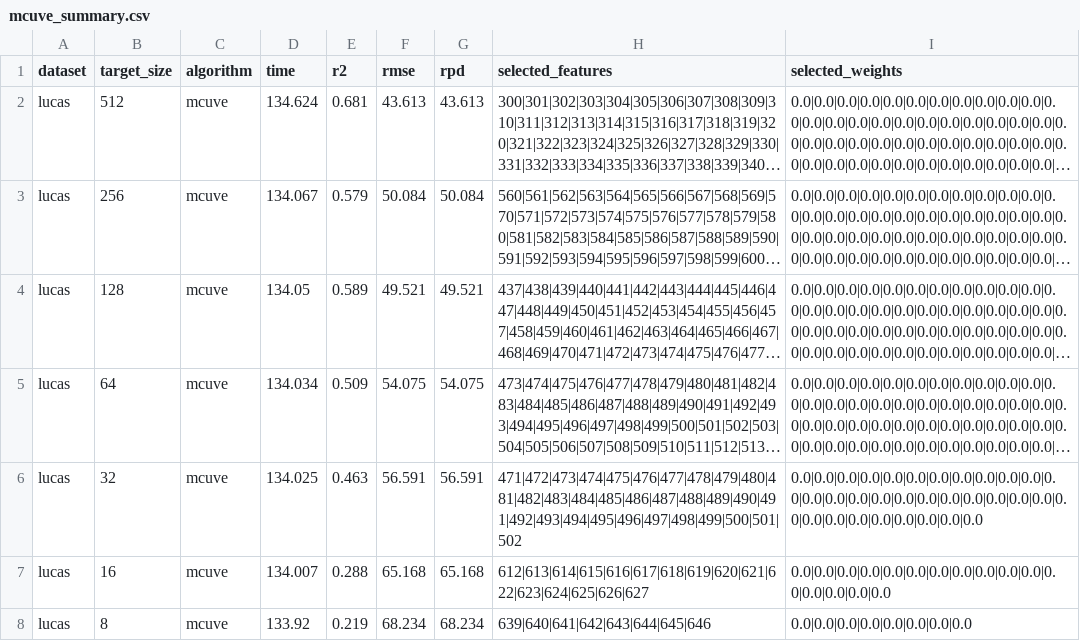
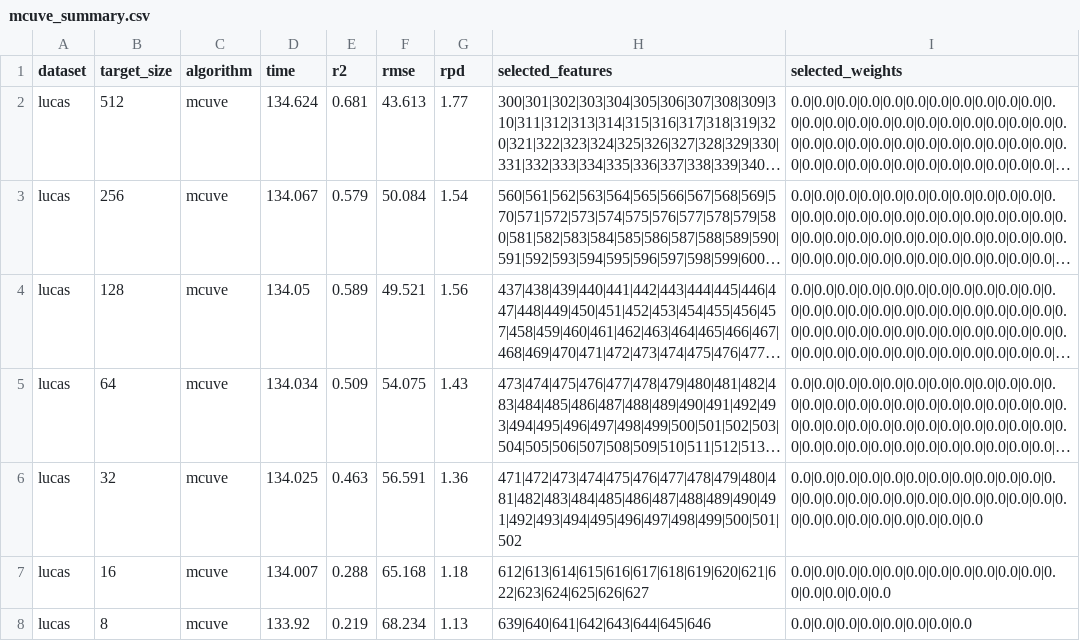
Before and after one commit to arf-themascoteers/dicta2024_reg, a CSV file: lucas_results/mcuve_summary.csv, drawn as a sheet; long unchanged cells end in …; the diff names each change by its address in the sheet, - before the commit and + after, or states it on an @@ line.

```diff
--- a/lucas_results/mcuve_summary.csv
+++ b/lucas_results/mcuve_summary.csv
-G2 (rpd): 43.613
+G2 (rpd): 1.77
-G3 (rpd): 50.084
+G3 (rpd): 1.54
-G4 (rpd): 49.521
+G4 (rpd): 1.56
-G5 (rpd): 54.075
+G5 (rpd): 1.43
-G6 (rpd): 56.591
+G6 (rpd): 1.36
-G7 (rpd): 65.168
+G7 (rpd): 1.18
-G8 (rpd): 68.234
+G8 (rpd): 1.13
```
Also changed, not shown: lucas_results/all_summary.csv, lucas_results/v9_summary.csv, 2 other files.
